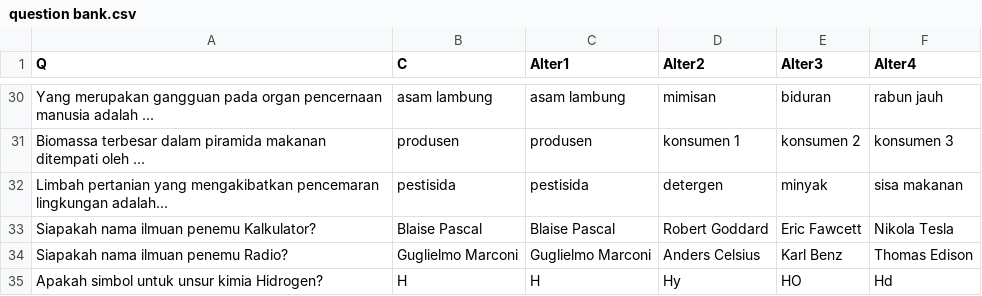
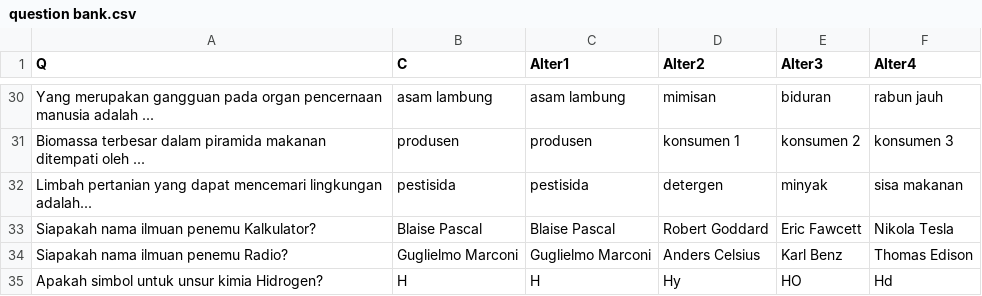
Before and after one commit to umiseldaa/finalproject, a CSV file: question bank.csv, drawn as a sheet; only a part is shown, gaps mark what is left out.

Commit message:
Update question bank.csv

```diff
--- a/question bank.csv
+++ b/question bank.csv
@@ -31,3 +31,3 @@ Yang merupakan gangguan pada organ pencernaan manusia adalah ...,asam lambung,as
 Biomassa terbesar dalam piramida makanan ditempati oleh ...,produsen,produsen,konsumen 1,konsumen 2,konsumen 3
-Limbah pertanian yang mengakibatkan pencemaran lingkungan adalah...,pestisida,pestisida,detergen,minyak,sisa makanan
+Limbah pertanian yang dapat mencemari lingkungan adalah...,pestisida,pestisida,detergen,minyak,sisa makanan
 Siapakah nama ilmuan penemu Kalkulator?,Blaise Pascal,Blaise Pascal,Robert Goddard,Eric Fawcett,Nikola Tesla
```
